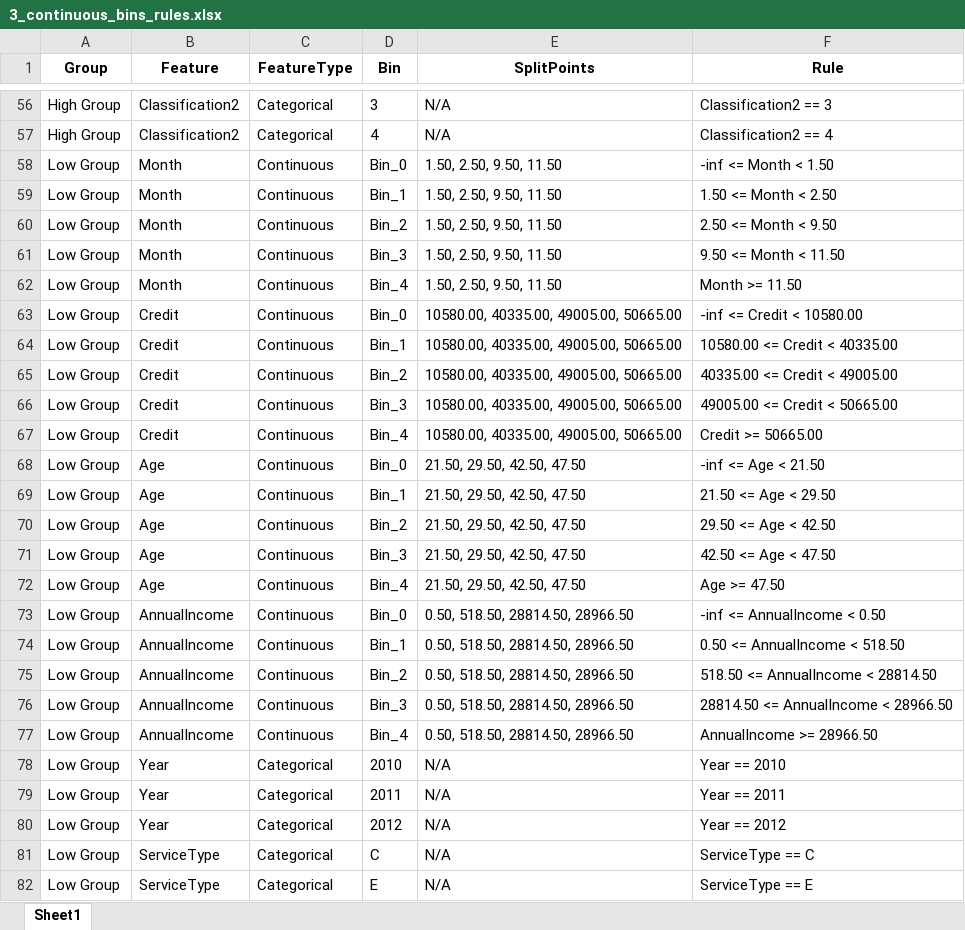
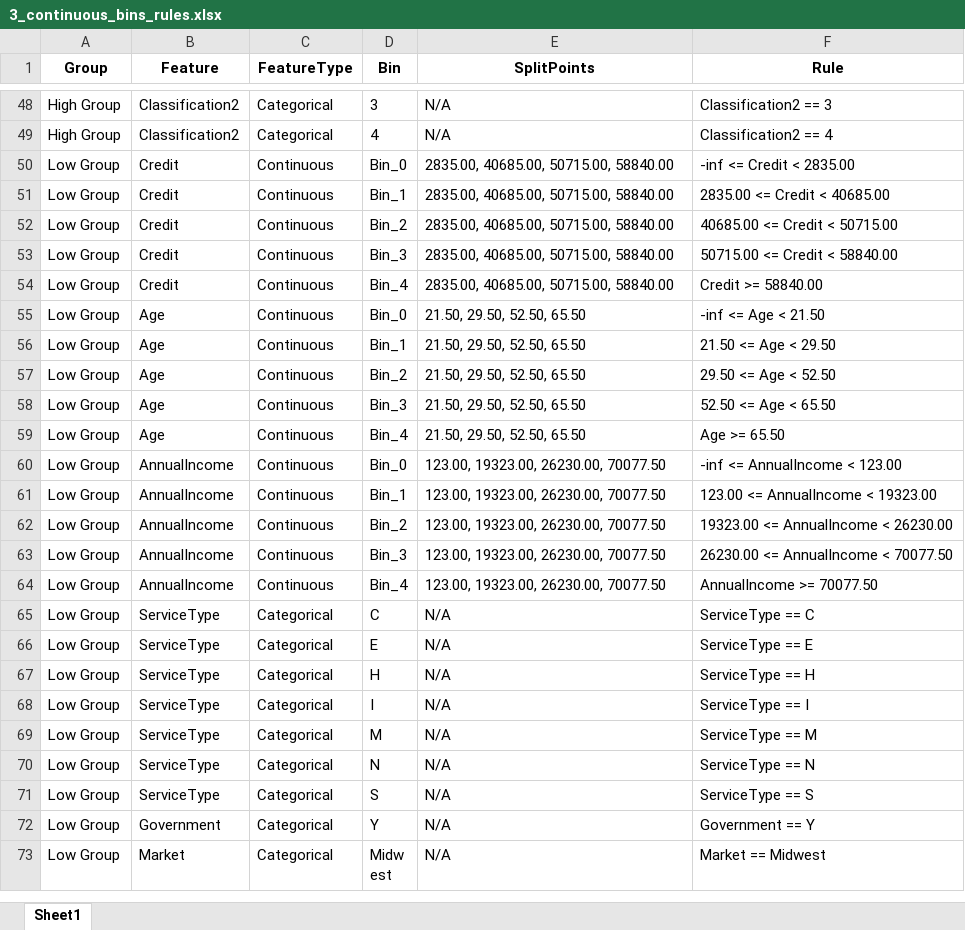
Before and after one commit to dreamaker0224/glm-with-decision-tree, an Excel workbook: output/3_continuous_bins_rules.xlsx, sheet Sheet1, drawn as a sheet; only a part is shown, gaps mark what is left out; the shorter side is filled out with more unchanged rows; values as stored, in another font and other column widths than the file's, no borders; removed rows and columns are numbered as before the commit, all else as after; the diff covers the shown part only; the diff names each change by its address in the sheet, - before the commit and + after, or states it on an @@ line.

```diff
--- a/output/3_continuous_bins_rules.xlsx (sheet Sheet1)
+++ b/output/3_continuous_bins_rules.xlsx (sheet Sheet1)
-row 58: Low Group | Month | Continuous | Bin_0 | 1.50, 2.50, 9.50, 11.50 | -inf <= Month < 1.50
-row 59: Low Group | Month | Continuous | Bin_1 | 1.50, 2.50, 9.50, 11.50 | 1.50 <= Month < 2.50
-row 60: Low Group | Month | Continuous | Bin_2 | 1.50, 2.50, 9.50, 11.50 | 2.50 <= Month < 9.50
-row 61: Low Group | Month | Continuous | Bin_3 | 1.50, 2.50, 9.50, 11.50 | 9.50 <= Month < 11.50
-row 62: Low Group | Month | Continuous | Bin_4 | 1.50, 2.50, 9.50, 11.50 | Month >= 11.50
-E50:E54 (SplitPoints): 10580.00, 40335.00, 49005.00, 50665.00
+E50:E54 (SplitPoints): 2835.00, 40685.00, 50715.00, 58840.00
-F50 (Rule): -inf <= Credit < 10580.00
+F50 (Rule): -inf <= Credit < 2835.00
-F51 (Rule): 10580.00 <= Credit < 40335.00
+F51 (Rule): 2835.00 <= Credit < 40685.00
-F52 (Rule): 40335.00 <= Credit < 49005.00
+F52 (Rule): 40685.00 <= Credit < 50715.00
-F53 (Rule): 49005.00 <= Credit < 50665.00
+F53 (Rule): 50715.00 <= Credit < 58840.00
-F54 (Rule): Credit >= 50665.00
+F54 (Rule): Credit >= 58840.00
-E55:E59 (SplitPoints): 21.50, 29.50, 42.50, 47.50
+E55:E59 (SplitPoints): 21.50, 29.50, 52.50, 65.50
-F57 (Rule): 29.50 <= Age < 42.50
+F57 (Rule): 29.50 <= Age < 52.50
-F58 (Rule): 42.50 <= Age < 47.50
+F58 (Rule): 52.50 <= Age < 65.50
-F59 (Rule): Age >= 47.50
+F59 (Rule): Age >= 65.50
-E60:E64 (SplitPoints): 0.50, 518.50, 28814.50, 28966.50
+E60:E64 (SplitPoints): 123.00, 19323.00, 26230.00, 70077.50
-F60 (Rule): -inf <= AnnualIncome < 0.50
+F60 (Rule): -inf <= AnnualIncome < 123.00
-F61 (Rule): 0.50 <= AnnualIncome < 518.50
+F61 (Rule): 123.00 <= AnnualIncome < 19323.00
-F62 (Rule): 518.50 <= AnnualIncome < 28814.50
+F62 (Rule): 19323.00 <= AnnualIncome < 26230.00
-F63 (Rule): 28814.50 <= AnnualIncome < 28966.50
+F63 (Rule): 26230.00 <= AnnualIncome < 70077.50
-F64 (Rule): AnnualIncome >= 28966.50
+F64 (Rule): AnnualIncome >= 70077.50
-row 78: Low Group | Year | Categorical | 2010 | N/A | Year == 2010
-row 79: Low Group | Year | Categorical | 2011 | N/A | Year == 2011
-row 80: Low Group | Year | Categorical | 2012 | N/A | Year == 2012
```
Also changed, not shown: 8 removed rows and 26 edited cells elsewhere in this sheet, output/4_lr_coefficients.xlsx, output/5_iv_results.xlsx, 10 other files.
